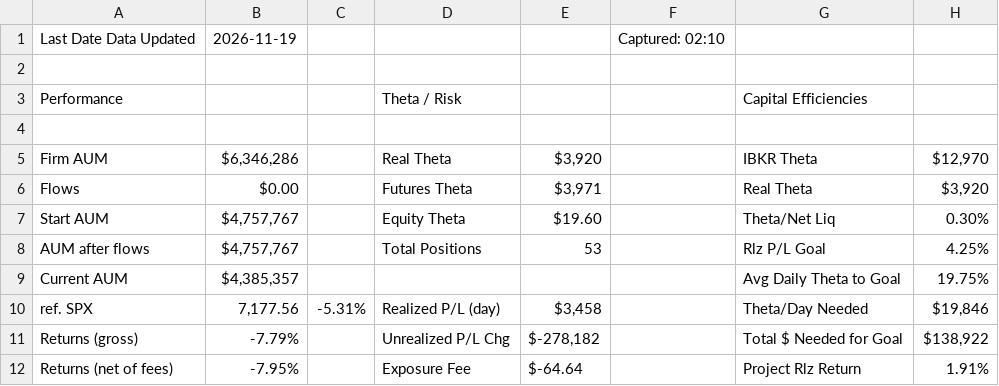
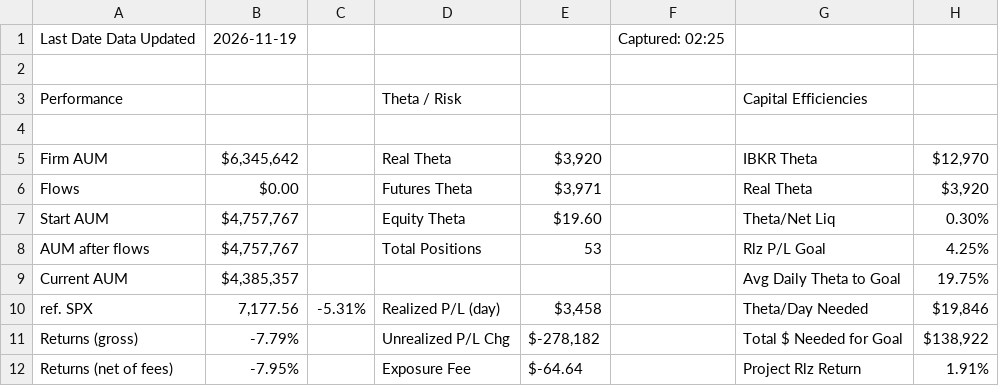
Before and after one commit to brettr2/sas-sheet-exports, a CSV file: daily_report.csv, drawn as a sheet; only a part is shown; the diff names each change by its address in the sheet, - before the commit and + after, or states it on an @@ line.

Commit message:
csv-exports: update daily_report.csv

```diff
--- a/daily_report.csv
+++ b/daily_report.csv
-F1: Captured: 02:10
+F1: Captured: 02:25
-B5: $6,346,286
+B5: $6,345,642
```
